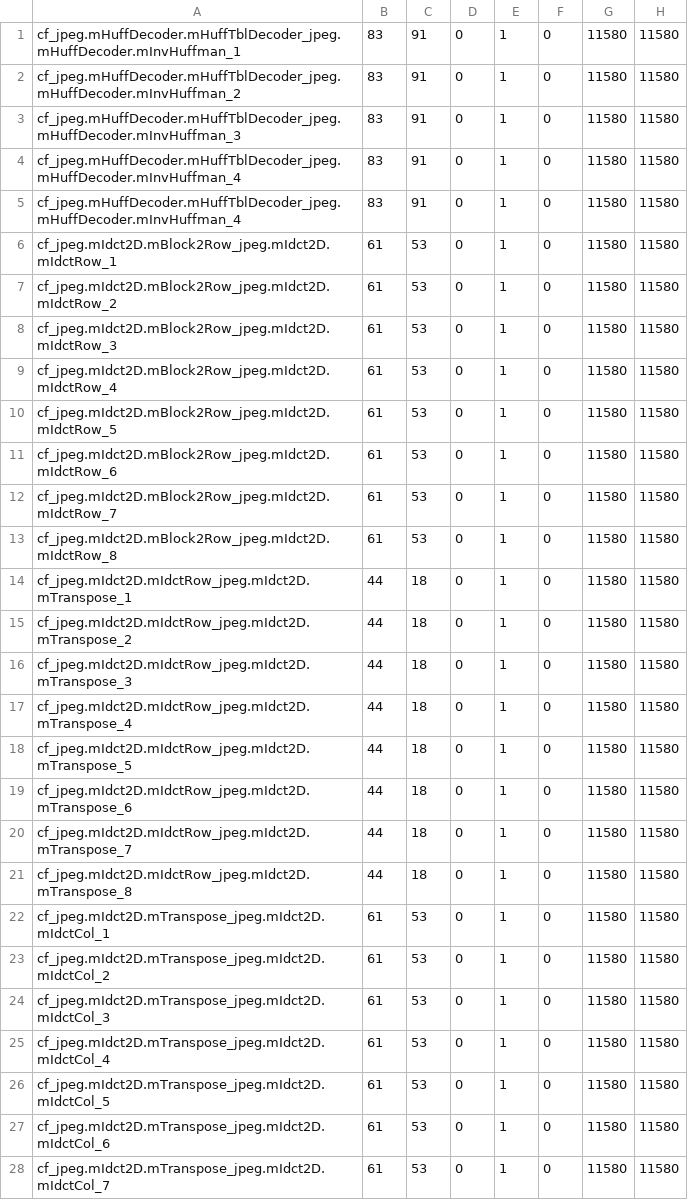
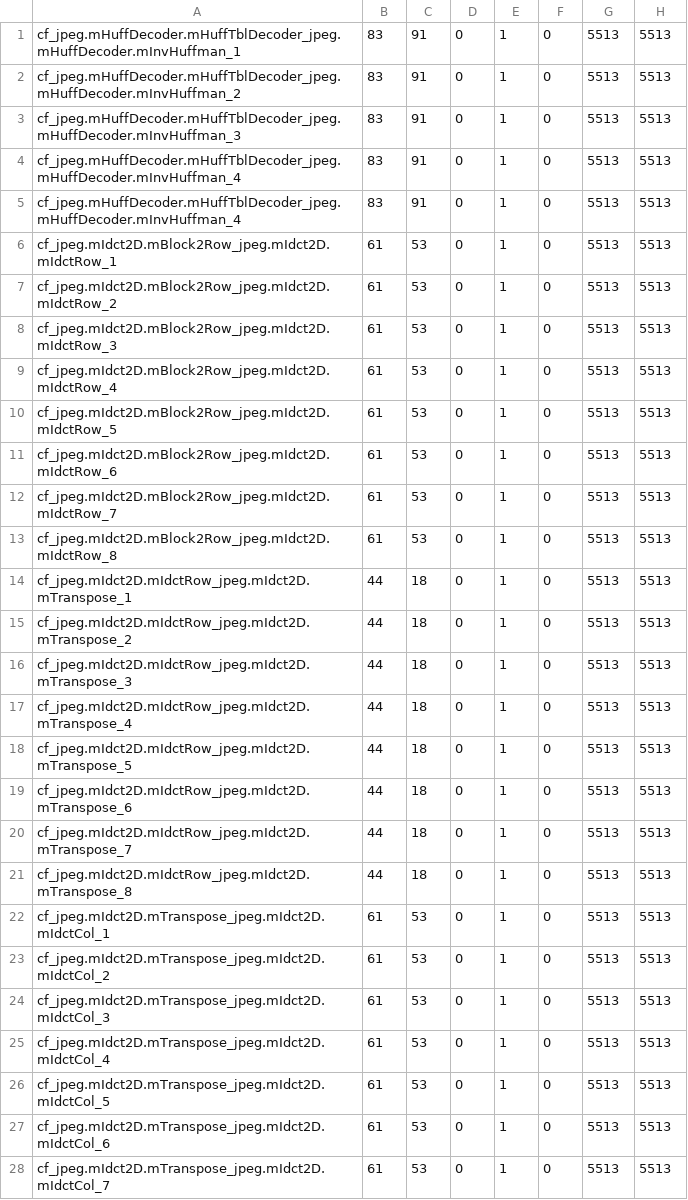
Before and after one commit to JoachimFalk/systemoc-SysteMoC, a CSV file: systemoc-jpeg-decoder/specGen-mapping/hw-sw-if-block.csv, drawn as a sheet; only a part is shown; the diff covers the shown part only.

Commit message:
i - Update HW-SW communication times
git-archimport-id: falk@cs.fau.de--2007-systemoc-intern/SystemC-Examples--mainline--0.6--patch-286

```diff
--- a/systemoc-jpeg-decoder/specGen-mapping/hw-sw-if-block.csv
+++ b/systemoc-jpeg-decoder/specGen-mapping/hw-sw-if-block.csv
@@ -1,28 +1,28 @@
-cf_jpeg.mHuffDecoder.mHuffTblDecoder_jpeg.mHuffDecoder.mInvHuffman_1;83;91;0;1;0;11580;11580
-cf_jpeg.mHuffDecoder.mHuffTblDecoder_jpeg.mHuffDecoder.mInvHuffman_2;83;91;0;1;0;11580;11580
-cf_jpeg.mHuffDecoder.mHuffTblDecoder_jpeg.mHuffDecoder.mInvHuffman_3;83;91;0;1;0;11580;11580
-cf_jpeg.mHuffDecoder.mHuffTblDecoder_jpeg.mHuffDecoder.mInvHuffman_4;83;91;0;1;0;11580;11580
-cf_jpeg.mHuffDecoder.mHuffTblDecoder_jpeg.mHuffDecoder.mInvHuffman_4;83;91;0;1;0;11580;11580
-cf_jpeg.mIdct2D.mBlock2Row_jpeg.mIdct2D.mIdctRow_1;61;53;0;1;0;11580;11580
-cf_jpeg.mIdct2D.mBlock2Row_jpeg.mIdct2D.mIdctRow_2;61;53;0;1;0;11580;11580
-cf_jpeg.mIdct2D.mBlock2Row_jpeg.mIdct2D.mIdctRow_3;61;53;0;1;0;11580;11580
-cf_jpeg.mIdct2D.mBlock2Row_jpeg.mIdct2D.mIdctRow_4;61;53;0;1;0;11580;11580
-cf_jpeg.mIdct2D.mBlock2Row_jpeg.mIdct2D.mIdctRow_5;61;53;0;1;0;11580;11580
-cf_jpeg.mIdct2D.mBlock2Row_jpeg.mIdct2D.mIdctRow_6;61;53;0;1;0;11580;11580
-cf_jpeg.mIdct2D.mBlock2Row_jpeg.mIdct2D.mIdctRow_7;61;53;0;1;0;11580;11580
-cf_jpeg.mIdct2D.mBlock2Row_jpeg.mIdct2D.mIdctRow_8;61;53;0;1;0;11580;11580
-cf_jpeg.mIdct2D.mIdctRow_jpeg.mIdct2D.mTranspose_1;44;18;0;1;0;11580;11580
-cf_jpeg.mIdct2D.mIdctRow_jpeg.mIdct2D.mTranspose_2;44;18;0;1;0;11580;11580
-cf_jpeg.mIdct2D.mIdctRow_jpeg.mIdct2D.mTranspose_3;44;18;0;1;0;11580;11580
-cf_jpeg.mIdct2D.mIdctRow_jpeg.mIdct2D.mTranspose_4;44;18;0;1;0;11580;11580
-cf_jpeg.mIdct2D.mIdctRow_jpeg.mIdct2D.mTranspose_5;44;18;0;1;0;11580;11580
-cf_jpeg.mIdct2D.mIdctRow_jpeg.mIdct2D.mTranspose_6;44;18;0;1;0;11580;11580
-cf_jpeg.mIdct2D.mIdctRow_jpeg.mIdct2D.mTranspose_7;44;18;0;1;0;11580;11580
-cf_jpeg.mIdct2D.mIdctRow_jpeg.mIdct2D.mTranspose_8;44;18;0;1;0;11580;11580
-cf_jpeg.mIdct2D.mTranspose_jpeg.mIdct2D.mIdctCol_1;61;53;0;1;0;11580;11580
-cf_jpeg.mIdct2D.mTranspose_jpeg.mIdct2D.mIdctCol_2;61;53;0;1;0;11580;11580
-cf_jpeg.mIdct2D.mTranspose_jpeg.mIdct2D.mIdctCol_3;61;53;0;1;0;11580;11580
-cf_jpeg.mIdct2D.mTranspose_jpeg.mIdct2D.mIdctCol_4;61;53;0;1;0;11580;11580
-cf_jpeg.mIdct2D.mTranspose_jpeg.mIdct2D.mIdctCol_5;61;53;0;1;0;11580;11580
-cf_jpeg.mIdct2D.mTranspose_jpeg.mIdct2D.mIdctCol_6;61;53;0;1;0;11580;11580
-cf_jpeg.mIdct2D.mTranspose_jpeg.mIdct2D.mIdctCol_7;61;53;0;1;0;11580;11580
+cf_jpeg.mHuffDecoder.mHuffTblDecoder_jpeg.mHuffDecoder.mInvHuffman_1;83;91;0;1;0;5513;5513
+cf_jpeg.mHuffDecoder.mHuffTblDecoder_jpeg.mHuffDecoder.mInvHuffman_2;83;91;0;1;0;5513;5513
+cf_jpeg.mHuffDecoder.mHuffTblDecoder_jpeg.mHuffDecoder.mInvHuffman_3;83;91;0;1;0;5513;5513
+cf_jpeg.mHuffDecoder.mHuffTblDecoder_jpeg.mHuffDecoder.mInvHuffman_4;83;91;0;1;0;5513;5513
+cf_jpeg.mHuffDecoder.mHuffTblDecoder_jpeg.mHuffDecoder.mInvHuffman_4;83;91;0;1;0;5513;5513
+cf_jpeg.mIdct2D.mBlock2Row_jpeg.mIdct2D.mIdctRow_1;61;53;0;1;0;5513;5513
+cf_jpeg.mIdct2D.mBlock2Row_jpeg.mIdct2D.mIdctRow_2;61;53;0;1;0;5513;5513
+cf_jpeg.mIdct2D.mBlock2Row_jpeg.mIdct2D.mIdctRow_3;61;53;0;1;0;5513;5513
+cf_jpeg.mIdct2D.mBlock2Row_jpeg.mIdct2D.mIdctRow_4;61;53;0;1;0;5513;5513
+cf_jpeg.mIdct2D.mBlock2Row_jpeg.mIdct2D.mIdctRow_5;61;53;0;1;0;5513;5513
+cf_jpeg.mIdct2D.mBlock2Row_jpeg.mIdct2D.mIdctRow_6;61;53;0;1;0;5513;5513
+cf_jpeg.mIdct2D.mBlock2Row_jpeg.mIdct2D.mIdctRow_7;61;53;0;1;0;5513;5513
+cf_jpeg.mIdct2D.mBlock2Row_jpeg.mIdct2D.mIdctRow_8;61;53;0;1;0;5513;5513
+cf_jpeg.mIdct2D.mIdctRow_jpeg.mIdct2D.mTranspose_1;44;18;0;1;0;5513;5513
+cf_jpeg.mIdct2D.mIdctRow_jpeg.mIdct2D.mTranspose_2;44;18;0;1;0;5513;5513
+cf_jpeg.mIdct2D.mIdctRow_jpeg.mIdct2D.mTranspose_3;44;18;0;1;0;5513;5513
+cf_jpeg.mIdct2D.mIdctRow_jpeg.mIdct2D.mTranspose_4;44;18;0;1;0;5513;5513
+cf_jpeg.mIdct2D.mIdctRow_jpeg.mIdct2D.mTranspose_5;44;18;0;1;0;5513;5513
+cf_jpeg.mIdct2D.mIdctRow_jpeg.mIdct2D.mTranspose_6;44;18;0;1;0;5513;5513
+cf_jpeg.mIdct2D.mIdctRow_jpeg.mIdct2D.mTranspose_7;44;18;0;1;0;5513;5513
+cf_jpeg.mIdct2D.mIdctRow_jpeg.mIdct2D.mTranspose_8;44;18;0;1;0;5513;5513
+cf_jpeg.mIdct2D.mTranspose_jpeg.mIdct2D.mIdctCol_1;61;53;0;1;0;5513;5513
+cf_jpeg.mIdct2D.mTranspose_jpeg.mIdct2D.mIdctCol_2;61;53;0;1;0;5513;5513
+cf_jpeg.mIdct2D.mTranspose_jpeg.mIdct2D.mIdctCol_3;61;53;0;1;0;5513;5513
+cf_jpeg.mIdct2D.mTranspose_jpeg.mIdct2D.mIdctCol_4;61;53;0;1;0;5513;5513
+cf_jpeg.mIdct2D.mTranspose_jpeg.mIdct2D.mIdctCol_5;61;53;0;1;0;5513;5513
+cf_jpeg.mIdct2D.mTranspose_jpeg.mIdct2D.mIdctCol_6;61;53;0;1;0;5513;5513
+cf_jpeg.mIdct2D.mTranspose_jpeg.mIdct2D.mIdctCol_7;61;53;0;1;0;5513;5513
```
Also changed, not shown: 60 edited cells elsewhere in this file, systemoc-jpeg-decoder/specGen-mapping/hw-sw-if-dist.csv, systemoc-jpeg-decoder/specGen-mapping/sw-hw-if-block.csv, 1 other file.
